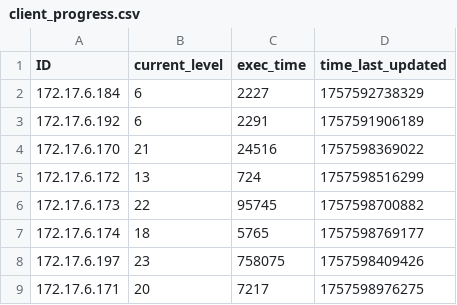
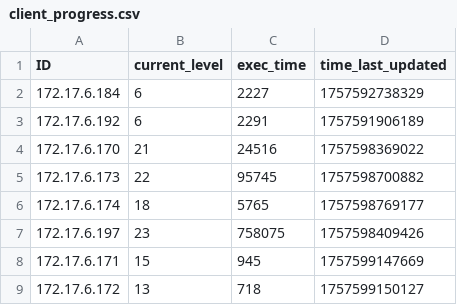
Before and after one commit to multivvac/parallel-programming-competition-uni.lu, a CSV file: client_progress.csv, drawn as a sheet.

Commit message:
update: leaderboard logs

```diff
--- a/client_progress.csv
+++ b/client_progress.csv
@@ -4,3 +4,2 @@ ID,current_level,exec_time,time_last_updated
 172.17.6.170,21,24516,1757598369022
-172.17.6.172,13,724,1757598516299
 172.17.6.173,22,95745,1757598700882
@@ -8,2 +7,3 @@ ID,current_level,exec_time,time_last_updated
 172.17.6.197,23,758075,1757598409426
-172.17.6.171,20,7217,1757598976275
+172.17.6.171,15,945,1757599147669
+172.17.6.172,13,718,1757599150127
```
